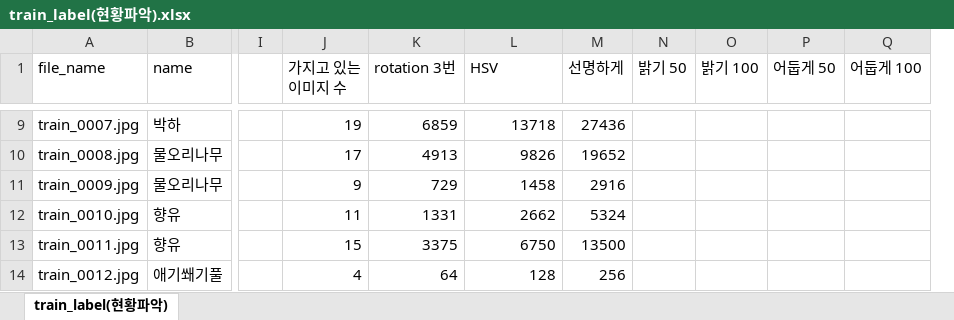
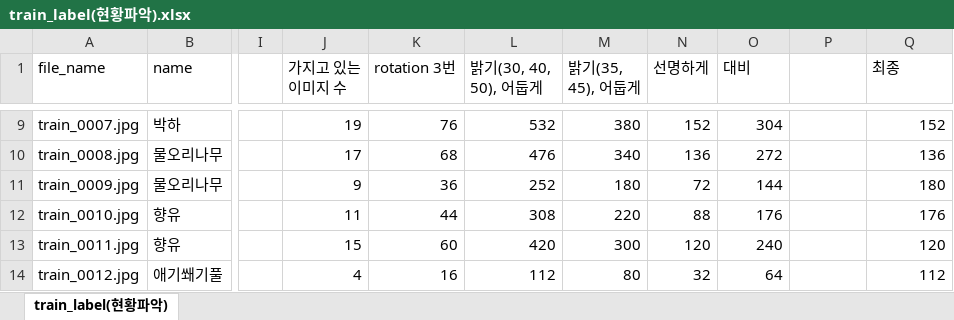
Before and after one commit to ChoSooBeen/D_star_project, an Excel workbook: train_label(현황파악).xlsx, sheet train_label(현황파악), drawn as a sheet; only a part is shown, gaps mark what is left out; values as stored, in another font and other column widths than the file's, no cell formats; removed rows and columns are numbered as before the commit, all else as after; the diff covers the shown part only; the diff names each change by its address in the sheet, - before the commit and + after, or states it on an @@ line.

```diff
--- a/train_label(현황파악).xlsx (sheet train_label(현황파악))
+++ b/train_label(현황파악).xlsx (sheet train_label(현황파악))
+column M (밝기(35, 45), 어둡게), rows 9-14: 380 | 340 | 180 | 220 | 300 | 80
-column N (밝기 50), empty
-L1: HSV
+L1: 밝기(30, 40, 50), 어둡게
-O1: 밝기 100
+O1: 대비
-P1: 어둡게 50
+P1: (empty)
-Q1: 어둡게 100
+Q1: 최종
-K9 (rotation 3번): 6859
+K9 (rotation 3번): 76
-L9 (밝기(30, 40, 50), 어둡게): 13718
+L9 (밝기(30, 40, 50), 어둡게): 532
-N9 (선명하게): 27436
+N9 (선명하게): 152
-O9 (대비): (empty)
+O9 (대비): 304
-Q9 (최종): (empty)
+Q9 (최종): 152
-K10 (rotation 3번): 4913
+K10 (rotation 3번): 68
-L10 (밝기(30, 40, 50), 어둡게): 9826
+L10 (밝기(30, 40, 50), 어둡게): 476
-N10 (선명하게): 19652
+N10 (선명하게): 136
-O10 (대비): (empty)
+O10 (대비): 272
-Q10 (최종): (empty)
+Q10 (최종): 136
-K11 (rotation 3번): 729
+K11 (rotation 3번): 36
-L11 (밝기(30, 40, 50), 어둡게): 1458
+L11 (밝기(30, 40, 50), 어둡게): 252
-N11 (선명하게): 2916
+N11 (선명하게): 72
-O11 (대비): (empty)
+O11 (대비): 144
-Q11 (최종): (empty)
+Q11 (최종): 180
-K12 (rotation 3번): 1331
+K12 (rotation 3번): 44
-L12 (밝기(30, 40, 50), 어둡게): 2662
+L12 (밝기(30, 40, 50), 어둡게): 308
-N12 (선명하게): 5324
+N12 (선명하게): 88
-O12 (대비): (empty)
+O12 (대비): 176
-Q12 (최종): (empty)
+Q12 (최종): 176
-K13 (rotation 3번): 3375
+K13 (rotation 3번): 60
-L13 (밝기(30, 40, 50), 어둡게): 6750
+L13 (밝기(30, 40, 50), 어둡게): 420
-N13 (선명하게): 13500
+N13 (선명하게): 120
-O13 (대비): (empty)
+O13 (대비): 240
-Q13 (최종): (empty)
+Q13 (최종): 120
-K14 (rotation 3번): 64
+K14 (rotation 3번): 16
-L14 (밝기(30, 40, 50), 어둡게): 128
+L14 (밝기(30, 40, 50), 어둡게): 112
-N14 (선명하게): 256
+N14 (선명하게): 32
-O14 (대비): (empty)
+O14 (대비): 64
-Q14 (최종): (empty)
+Q14 (최종): 112
```
Also changed, not shown: 69 edited cells elsewhere in this sheet, cell formats, formulas that keep their value.
